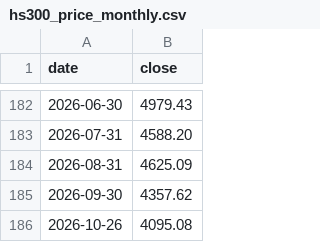
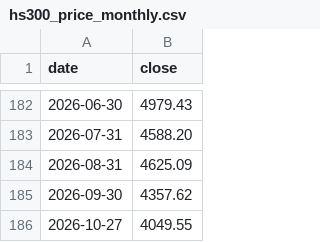
Before and after one commit to CoderEnko007/EquiBond, a CSV file: data/raw/hs300_price_monthly.csv, drawn as a sheet; only a part is shown, gaps mark what is left out; removed rows and columns are numbered as before the commit, all else as after; the diff names each change by its address in the sheet, - before the commit and + after, or states it on an @@ line.

Commit message:
data: 更新至 2026-10-27 (PE 12.77 / ERP 6.19)

```diff
--- a/data/raw/hs300_price_monthly.csv
+++ b/data/raw/hs300_price_monthly.csv
-row 186: 2026-10-26 | 4095.08
+row 186: 2026-10-27 | 4049.55
```
Also changed, not shown: data/raw/hs300_valuation_monthly.csv, 2 other files.
